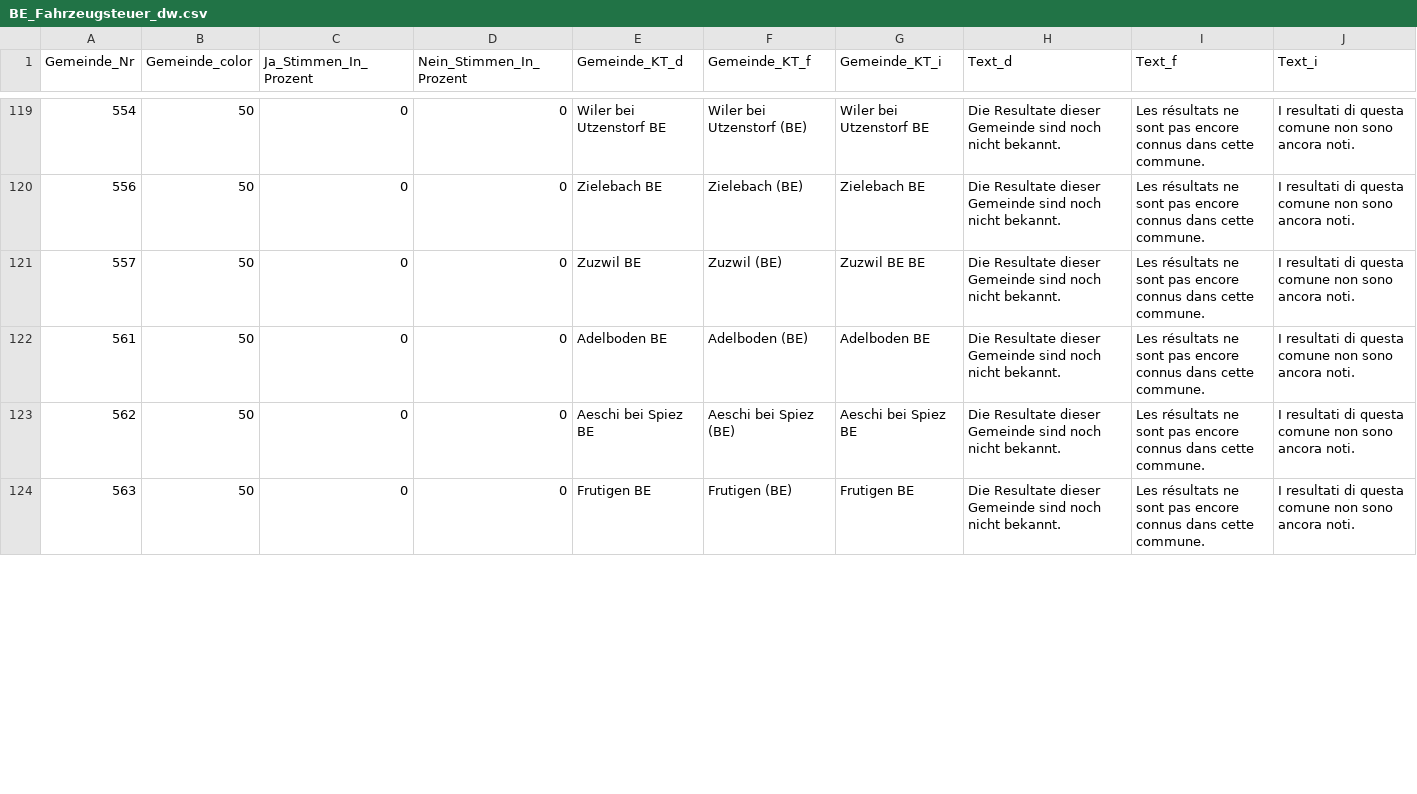
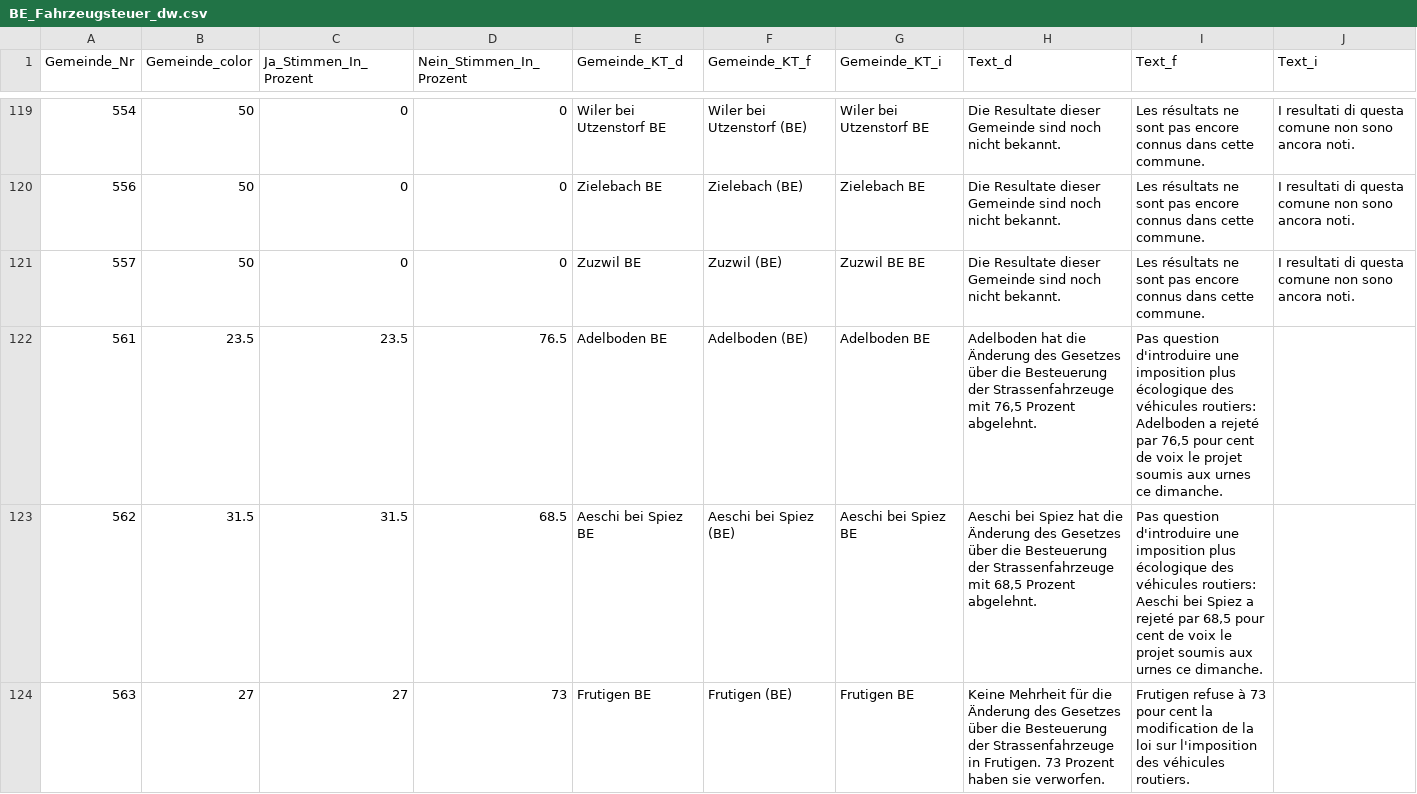
Before and after one commit to awp-finanznachrichten/lena_februar2022, a CSV file: Output/BE_Fahrzeugsteuer_dw.csv, drawn as a sheet; only a part is shown, gaps mark what is left out; the diff covers the shown part only.

```diff
--- a/Output/BE_Fahrzeugsteuer_dw.csv
+++ b/Output/BE_Fahrzeugsteuer_dw.csv
@@ -121,4 +121,4 @@
 557,50,0,0,"Zuzwil BE","Zuzwil (BE)","Zuzwil BE BE","Die Resultate dieser Gemeinde sind noch nicht bekannt.","Les résultats ne sont pas encore connus dans cette commune.","I resultati di questa comune non sono ancora noti."
-561,50,0,0,"Adelboden BE","Adelboden (BE)","Adelboden BE","Die Resultate dieser Gemeinde sind noch nicht bekannt.","Les résultats ne sont pas encore connus dans cette commune.","I resultati di questa comune non sono ancora noti."
-562,50,0,0,"Aeschi bei Spiez BE","Aeschi bei Spiez (BE)","Aeschi bei Spiez BE","Die Resultate dieser Gemeinde sind noch nicht bekannt.","Les résultats ne sont pas encore connus dans cette commune.","I resultati di questa comune non sono ancora noti."
-563,50,0,0,"Frutigen BE","Frutigen (BE)","Frutigen BE","Die Resultate dieser Gemeinde sind noch nicht bekannt.","Les résultats ne sont pas encore connus dans cette commune.","I resultati di questa comune non sono ancora noti."
+561,23.5,23.5,76.5,"Adelboden BE","Adelboden (BE)","Adelboden BE","Adelboden hat die Änderung des Gesetzes über die Besteuerung der Strassenfahrzeuge mit 76,5 Prozent abgelehnt.","Pas question d'introduire une imposition plus écologique des véhicules routiers: Adelboden a rejeté par 76,5 pour cent de voix le projet soumis aux urnes ce dimanche.",
+562,31.5,31.5,68.5,"Aeschi bei Spiez BE","Aeschi bei Spiez (BE)","Aeschi bei Spiez BE","Aeschi bei Spiez hat die Änderung des Gesetzes über die Besteuerung der Strassenfahrzeuge mit 68,5 Prozent abgelehnt.","Pas question d'introduire une imposition plus écologique des véhicules routiers: Aeschi bei Spiez a rejeté par 68,5 pour cent de voix le projet soumis aux urnes ce dimanche.",
+563,27,27,73,"Frutigen BE","Frutigen (BE)","Frutigen BE","Keine Mehrheit für die Änderung des Gesetzes über die Besteuerung der Strassenfahrzeuge in Frutigen. 73 Prozent haben sie verworfen.","Frutigen refuse à 73 pour cent la modification de la loi sur l'imposition des véhicules routiers.",
```
Also changed, not shown: 60 edited cells elsewhere in this file, Output/Medien_dw_kantone.csv, Output/SO_Spitaeler_dw.csv, 30 other files.
